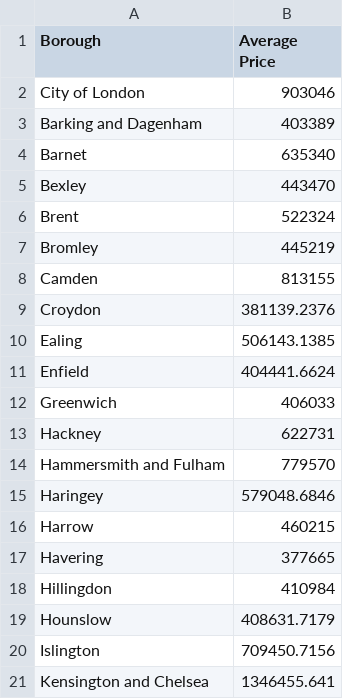
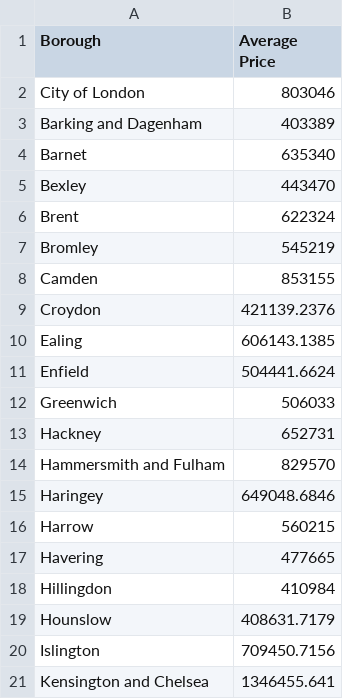
Before and after one commit to ZS-099/web, a CSV file: AveragePrices.csv, drawn as a sheet; only a part is shown.

Commit message:
Update AveragePrices.csv

```diff
--- a/AveragePrices.csv
+++ b/AveragePrices.csv
@@ -1,3 +1,3 @@
 Borough,Average Price
-City of London,903046
+City of London,803046
 Barking and Dagenham,403389
@@ -5,14 +5,14 @@ Barnet,635340
 Bexley,443470
-Brent,522324
-Bromley,445219
-Camden,813155
-Croydon,381139.2376
-Ealing,506143.1385
-Enfield,404441.6624
-Greenwich,406033
-Hackney,622731
-Hammersmith and Fulham,779570
-Haringey,579048.6846
-Harrow,460215
-Havering,377665
+Brent,622324
+Bromley,545219
+Camden,853155
+Croydon,421139.2376
+Ealing,606143.1385
+Enfield,504441.6624
+Greenwich,506033
+Hackney,652731
+Hammersmith and Fulham,829570
+Haringey,649048.6846
+Harrow,560215
+Havering,477665
 Hillingdon,410984
```
